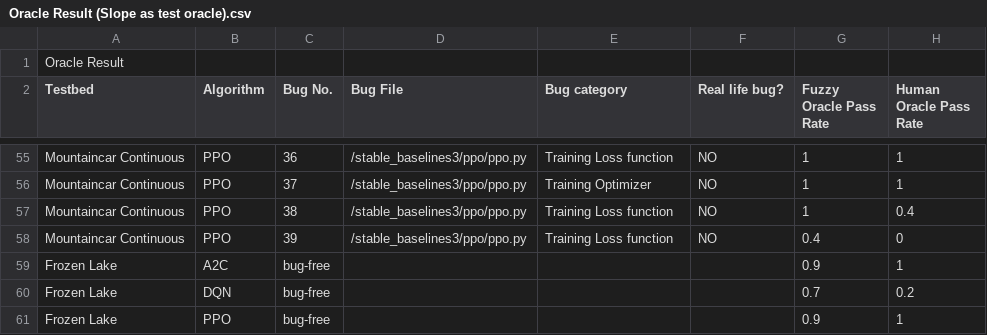
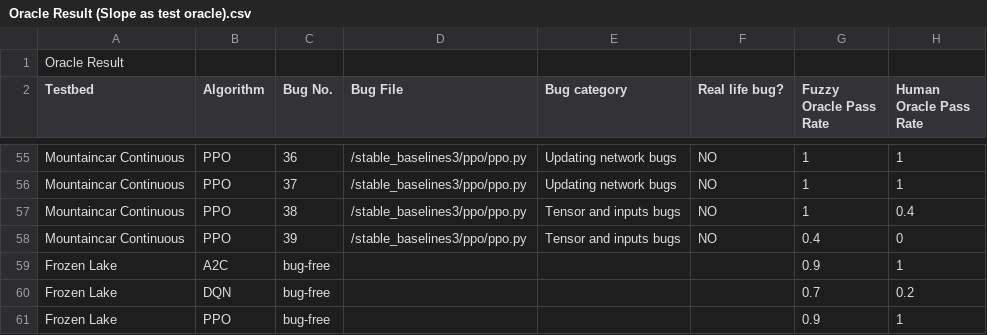
Before and after one commit to QixinWangCpsLab/RL-testing-new, a CSV file: RLTesting/logs/Oracle Result (Slope as test oracle).csv, drawn as a sheet; only a part is shown, gaps mark what is left out; the diff covers the shown part only; the diff names each change by its address in the sheet, - before the commit and + after, or states it on an @@ line.

```diff
--- a/RLTesting/logs/Oracle Result (Slope as test oracle).csv
+++ b/RLTesting/logs/Oracle Result (Slope as test oracle).csv
-E55 (Bug category): Training Loss function
+E55 (Bug category): Updating network bugs
-E56 (Bug category): Training Optimizer
+E56 (Bug category): Updating network bugs
-E57:E58 (Bug category): Training Loss function
+E57:E58 (Bug category): Tensor and inputs bugs
```
Also changed, not shown: 52 edited cells elsewhere in this file, 3 other files.
